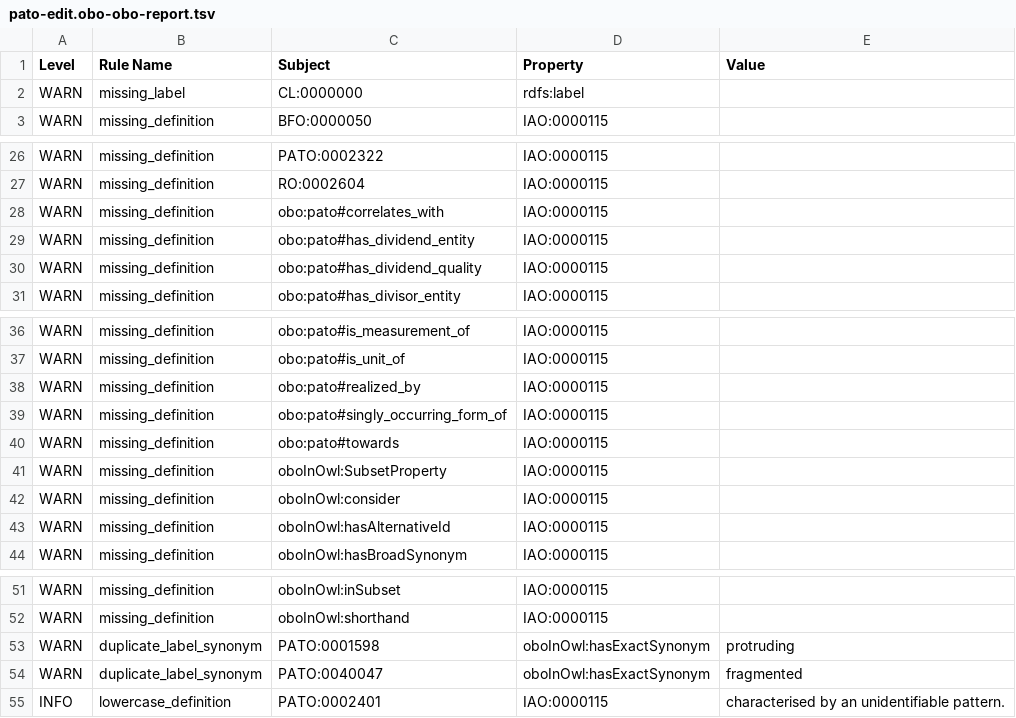
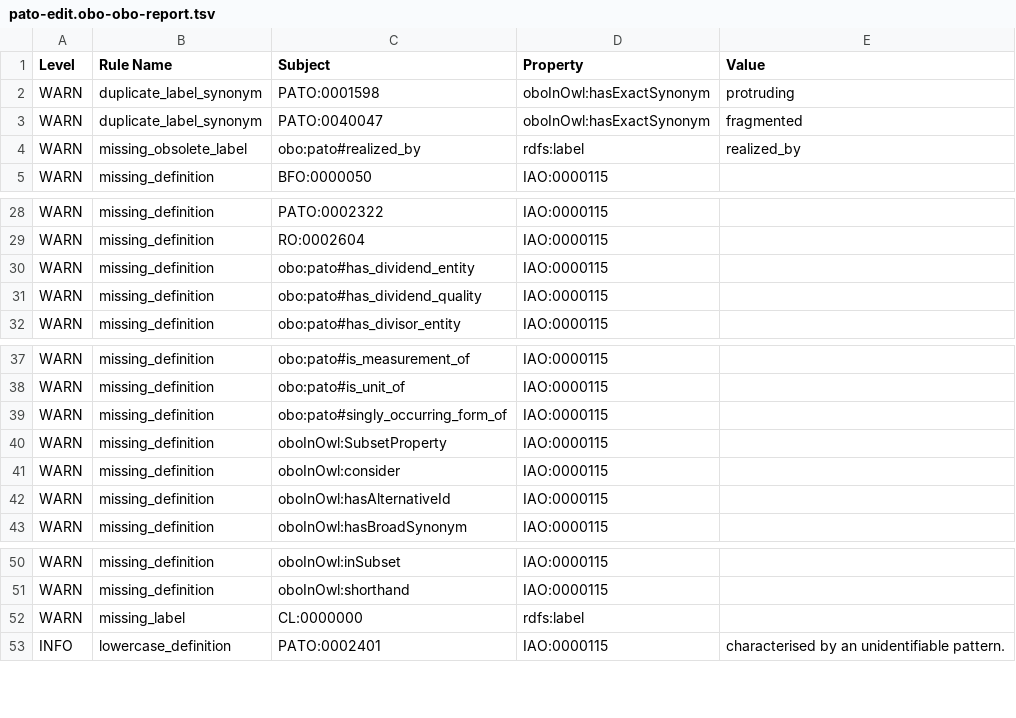
Before and after one commit to pato-ontology/pato, a TSV file: src/ontology/reports/pato-edit.obo-obo-report.tsv, drawn as a sheet; only a part is shown, gaps mark what is left out.

```diff
--- a/src/ontology/reports/pato-edit.obo-obo-report.tsv
+++ b/src/ontology/reports/pato-edit.obo-obo-report.tsv
@@ -1,3 +1,5 @@
 Level	Rule Name	Subject	Property	Value
-WARN	missing_label	CL:0000000	rdfs:label	
+WARN	duplicate_label_synonym	PATO:0001598	oboInOwl:hasExactSynonym	protruding
+WARN	duplicate_label_synonym	PATO:0040047	oboInOwl:hasExactSynonym	fragmented
+WARN	missing_obsolete_label	obo:pato#realized_by	rdfs:label	realized_by
 WARN	missing_definition	BFO:0000050	IAO:0000115	
@@ -27,3 +29,2 @@ WARN	missing_definition	PATO:0002322	IAO:0000115
 WARN	missing_definition	RO:0002604	IAO:0000115	
-WARN	missing_definition	obo:pato#correlates_with	IAO:0000115	
 WARN	missing_definition	obo:pato#has_dividend_entity	IAO:0000115	
@@ -37,5 +38,3 @@ WARN	missing_definition	obo:pato#is_measurement_of	IAO:0000115
 WARN	missing_definition	obo:pato#is_unit_of	IAO:0000115	
-WARN	missing_definition	obo:pato#realized_by	IAO:0000115	
 WARN	missing_definition	obo:pato#singly_occurring_form_of	IAO:0000115	
-WARN	missing_definition	obo:pato#towards	IAO:0000115	
 WARN	missing_definition	oboInOwl:SubsetProperty	IAO:0000115	
@@ -52,4 +51,3 @@ WARN	missing_definition	oboInOwl:inSubset	IAO:0000115
 WARN	missing_definition	oboInOwl:shorthand	IAO:0000115	
-WARN	duplicate_label_synonym	PATO:0001598	oboInOwl:hasExactSynonym	protruding
-WARN	duplicate_label_synonym	PATO:0040047	oboInOwl:hasExactSynonym	fragmented
+WARN	missing_label	CL:0000000	rdfs:label	
 INFO	lowercase_definition	PATO:0002401	IAO:0000115	characterised by an unidentifiable pattern.
```
Also changed, not shown: 12 other files.
